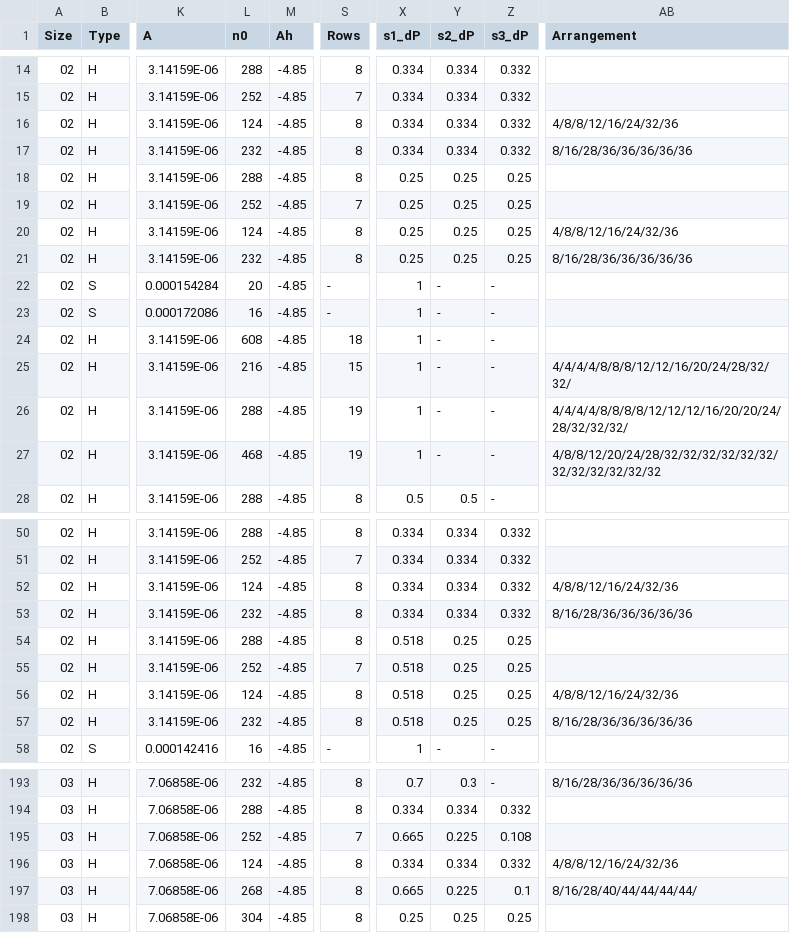
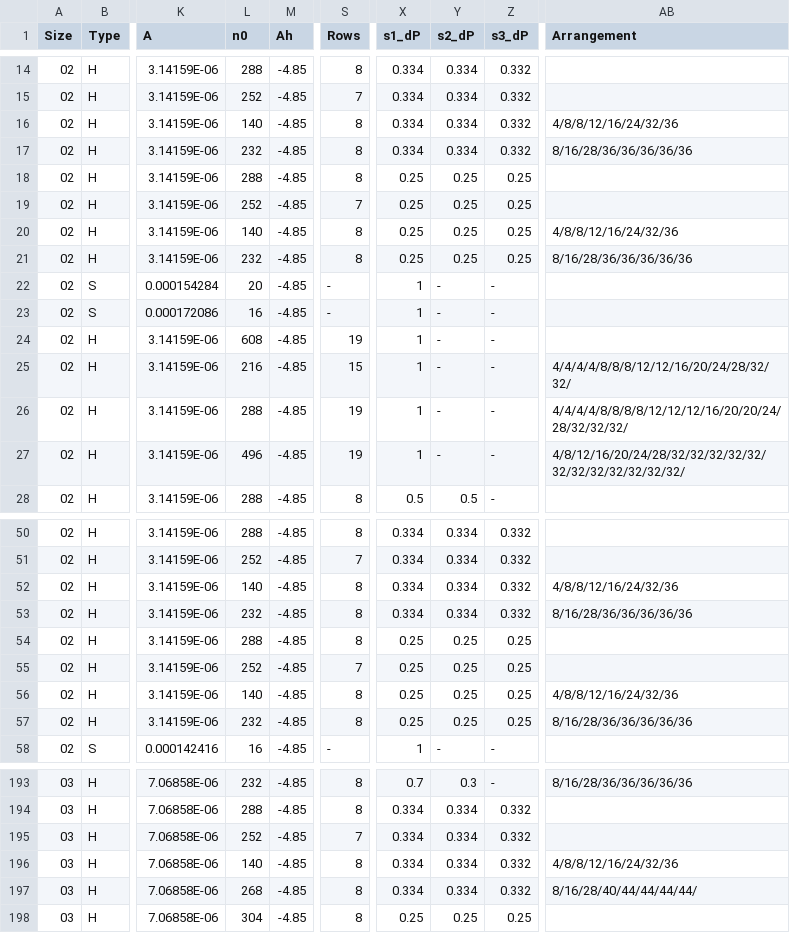
Before and after one commit to JonBradley100/control-valve-sizing, a CSV file: public/data/trimDatabase.csv, drawn as a sheet; only a part is shown, gaps mark what is left out; the diff covers the shown part only; the diff names each change by its address in the sheet, - before the commit and + after, or states it on an @@ line.

```diff
--- a/public/data/trimDatabase.csv
+++ b/public/data/trimDatabase.csv
-L16 (n0): 124
+L16 (n0): 140
-L20 (n0): 124
+L20 (n0): 140
-S24 (Rows): 18
+S24 (Rows): 19
-L27 (n0): 468
+L27 (n0): 496
-AB27 (Arrangement): 4/8/8/12/20/24/28/32/32/32/32/32/32/32/32/32/32/32/32
+AB27 (Arrangement): 4/8/12/16/20/24/28/32/32/32/32/32/32/32/32/32/32/32/32/
-L52 (n0): 124
+L52 (n0): 140
-X54:X57 (s1_dP): 0.518
+X54:X57 (s1_dP): 0.25
-L56 (n0): 124
+L56 (n0): 140
-X195 (s1_dP): 0.665
+X195 (s1_dP): 0.334
-Y195 (s2_dP): 0.225
+Y195 (s2_dP): 0.334
-Z195 (s3_dP): 0.108
+Z195 (s3_dP): 0.332
-L196 (n0): 124
+L196 (n0): 140
-X197 (s1_dP): 0.665
+X197 (s1_dP): 0.334
-Y197 (s2_dP): 0.225
+Y197 (s2_dP): 0.334
-Z197 (s3_dP): 0.1
+Z197 (s3_dP): 0.332
```
Also changed, not shown: 67 edited cells elsewhere in this file.
